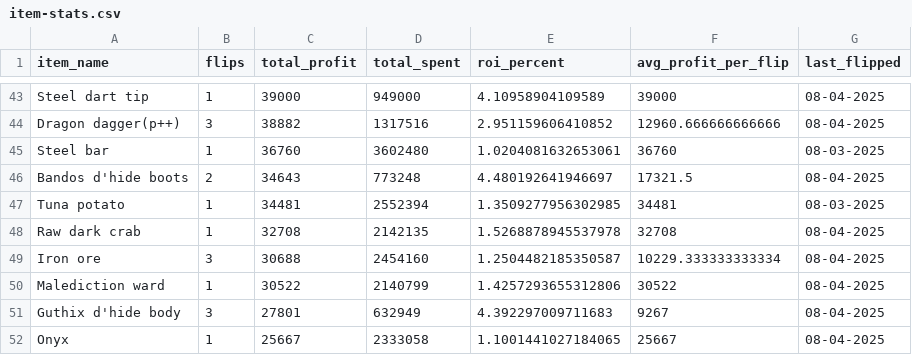
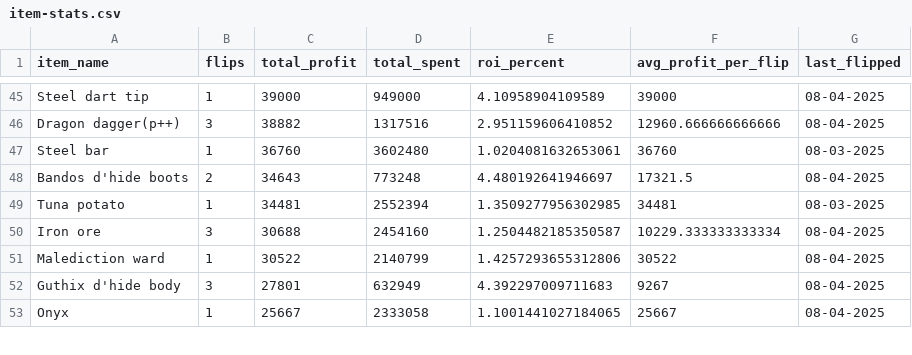
Before and after one commit to 1000tomax/OSRS-Flip-Tracker-Combined, a CSV file: public/data/item-stats.csv, drawn as a sheet; only a part is shown, gaps mark what is left out; the diff covers the shown part only.

```diff
--- a/public/data/item-stats.csv
+++ b/public/data/item-stats.csv
@@ -47,3 +49,2 @@ Bandos d'hide boots,2,34643,773248,4.480192641946697,17321.5,08-04-2025
 Tuna potato,1,34481,2552394,1.3509277956302985,34481,08-03-2025
-Raw dark crab,1,32708,2142135,1.5268878945537978,32708,08-04-2025
 Iron ore,3,30688,2454160,1.2504482185350587,10229.333333333334,08-04-2025
```
Also changed, not shown: 6 added rows and 2 removed rows elsewhere in this file, 2 other files.
